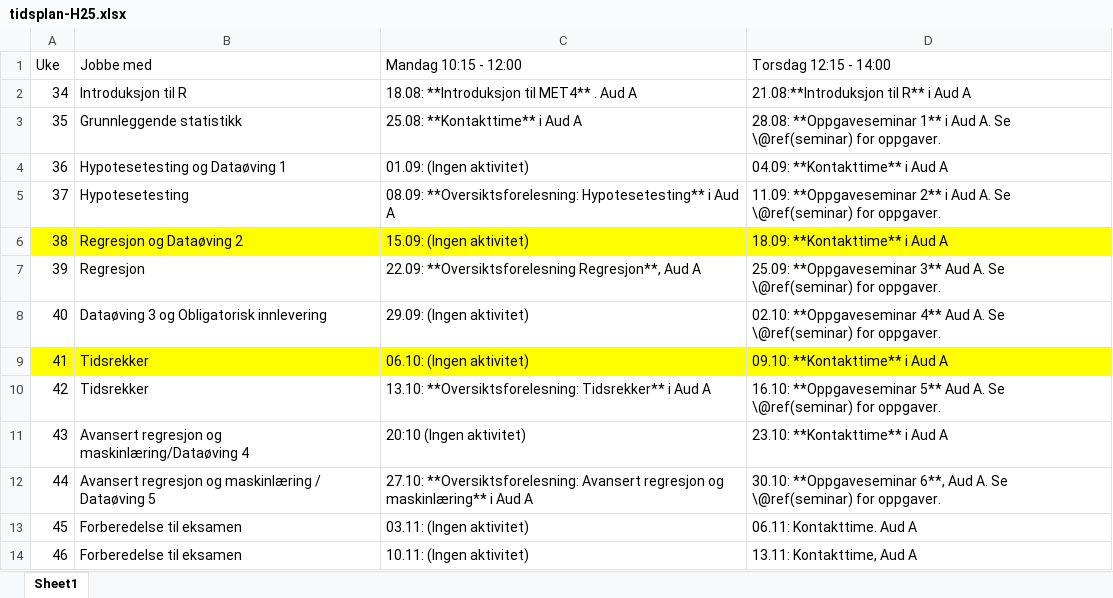
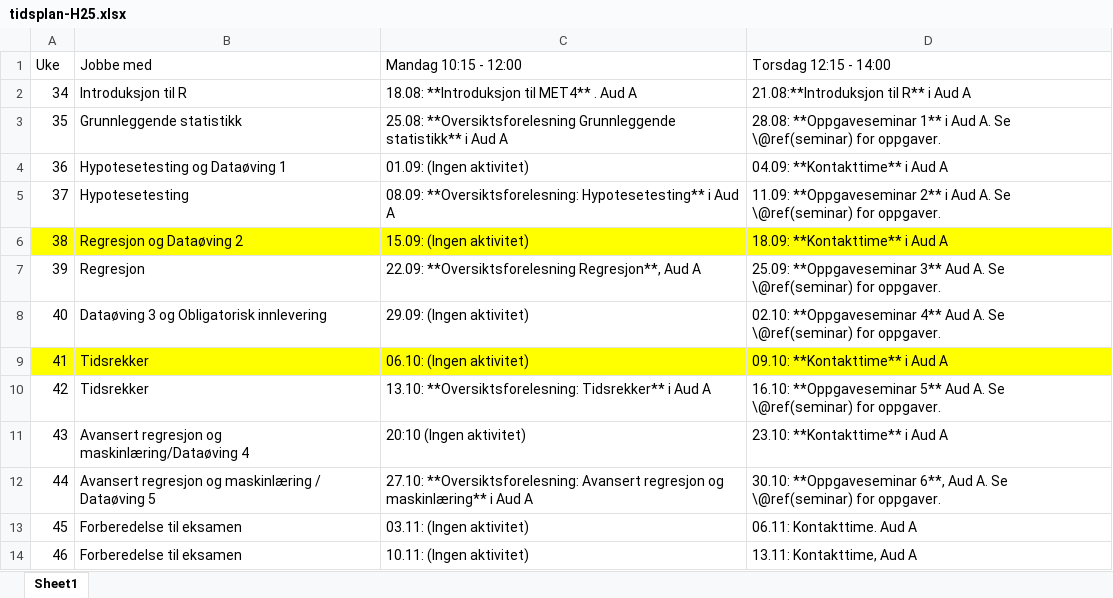
Before and after one commit to hotneim/met4, an Excel workbook: diverse/tidsplan-H25.xlsx, sheet Sheet1, drawn as a sheet; values as stored, in another font and other column widths than the file's, no borders; the diff names each change by its address in the sheet, - before the commit and + after, or states it on an @@ line.

Commit message:
Oppdaterte kalenderen med oversiktsforelesning 25.08

```diff
--- a/diverse/tidsplan-H25.xlsx (sheet Sheet1)
+++ b/diverse/tidsplan-H25.xlsx (sheet Sheet1)
-C3 (Mandag 10:15 - 12:00): 25.08: **Kontakttime** i Aud…
+C3 (Mandag 10:15 - 12:00): 25.08: **Oversiktsforelesning Grunnleggende statistikk** i Aud…
```
Also changed, not shown: 4 other files.
